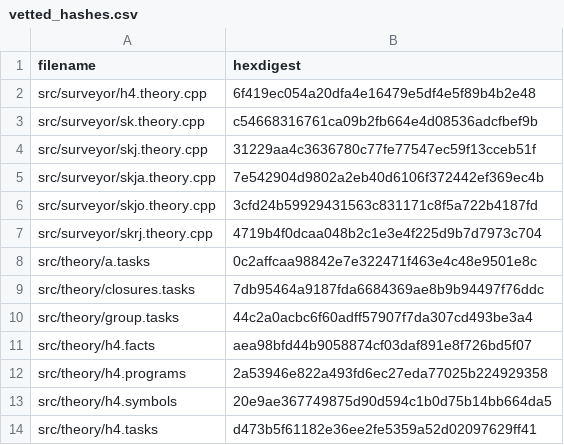
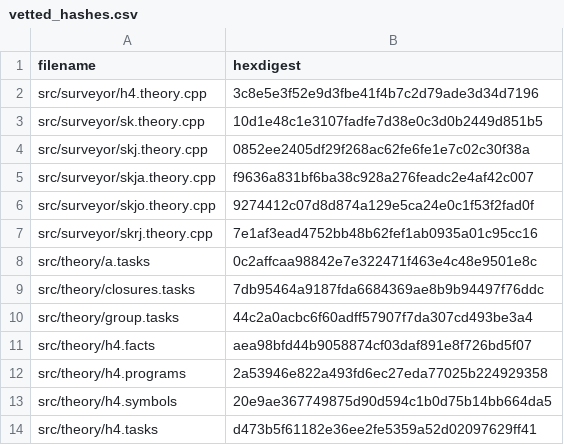
Before and after one commit to fritzo/pomagma, a CSV file: vetted_hashes.csv, drawn as a sheet; only a part is shown.

```diff
--- a/vetted_hashes.csv
+++ b/vetted_hashes.csv
@@ -1,8 +1,8 @@
 filename,hexdigest
-src/surveyor/h4.theory.cpp,6f419ec054a20dfa4e16479e5df4e5f89b4b2e48
-src/surveyor/sk.theory.cpp,c54668316761ca09b2fb664e4d08536adcfbef9b
-src/surveyor/skj.theory.cpp,31229aa4c3636780c77fe77547ec59f13cceb51f
-src/surveyor/skja.theory.cpp,7e542904d9802a2eb40d6106f372442ef369ec4b
-src/surveyor/skjo.theory.cpp,3cfd24b59929431563c831171c8f5a722b4187fd
-src/surveyor/skrj.theory.cpp,4719b4f0dcaa048b2c1e3e4f225d9b7d7973c704
+src/surveyor/h4.theory.cpp,3c8e5e3f52e9d3fbe41f4b7c2d79ade3d34d7196
+src/surveyor/sk.theory.cpp,10d1e48c1e3107fadfe7d38e0c3d0b2449d851b5
+src/surveyor/skj.theory.cpp,0852ee2405df29f268ac62fe6fe1e7c02c30f38a
+src/surveyor/skja.theory.cpp,f9636a831bf6ba38c928a276feadc2e4af42c007
+src/surveyor/skjo.theory.cpp,9274412c07d8d874a129e5ca24e0c1f53f2fad0f
+src/surveyor/skrj.theory.cpp,7e1af3ead4752bb48b62fef1ab0935a01c95cc16
 src/theory/a.tasks,0c2affcaa98842e7e322471f463e4c48e9501e8c
```
Also changed, not shown: 8 other files.
